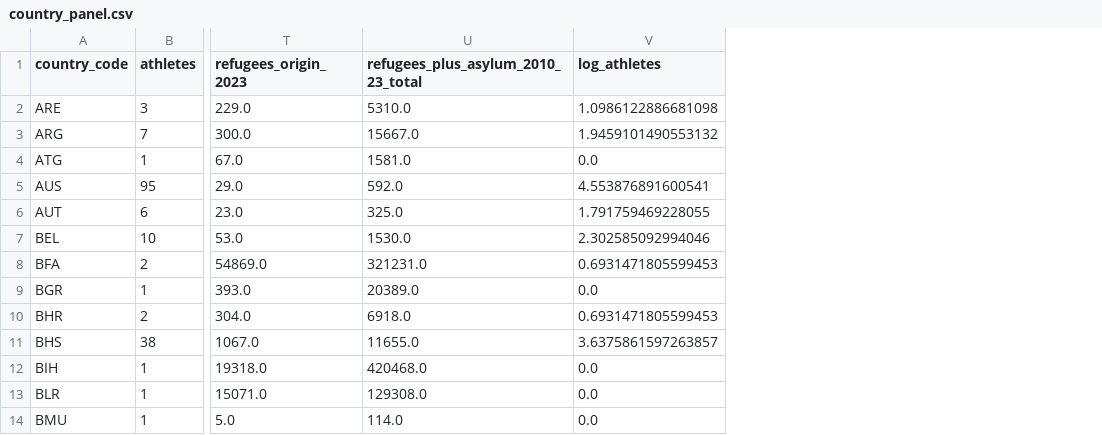
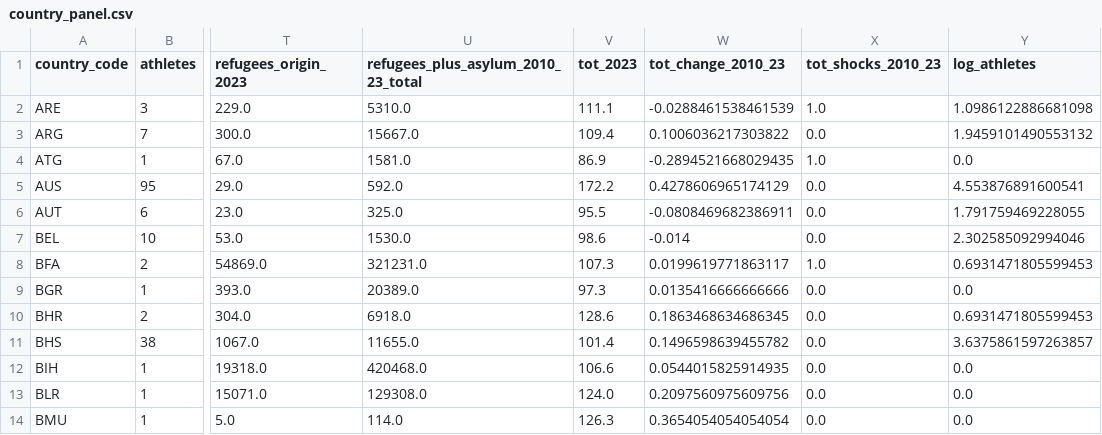
Before and after one commit to alina-malkova/students_athletes, a CSV file: output/country_panel.csv, drawn as a sheet; only a part is shown, gaps mark what is left out; the diff names each change by its address in the sheet, - before the commit and + after, or states it on an @@ line.

```diff
--- a/output/country_panel.csv
+++ b/output/country_panel.csv
+column V (tot_2023), rows 2-14: 111.1 | 109.4 | 86.9 | 172.2 | 95.5 | 98.6 | 107.3 | 97.3 | 128.6 | 101.4 | 106.6 | 124.0 | 126.3
+column W (tot_change_2010_23), rows 2-14: -0.0288461538461539 | 0.1006036217303822 | -0.2894521668029435 | 0.4278606965174129 | -0.0808469682386911 | -0.014 | 0.0199619771863117 | 0.0135416666666666 | 0.1863468634686345 | 0.1496598639455782 | 0.0544015825914935 | 0.2097560975609756 | 0.3654054054054054
+column X (tot_shocks_2010_23), rows 2-14: 1.0 | 0.0 | 1.0 | 0.0 | 0.0 | 0.0 | 1.0 | 0.0 | 0.0 | 0.0 | 0.0 | 0.0 | 0.0
```
Also changed, not shown: 7 other files.
